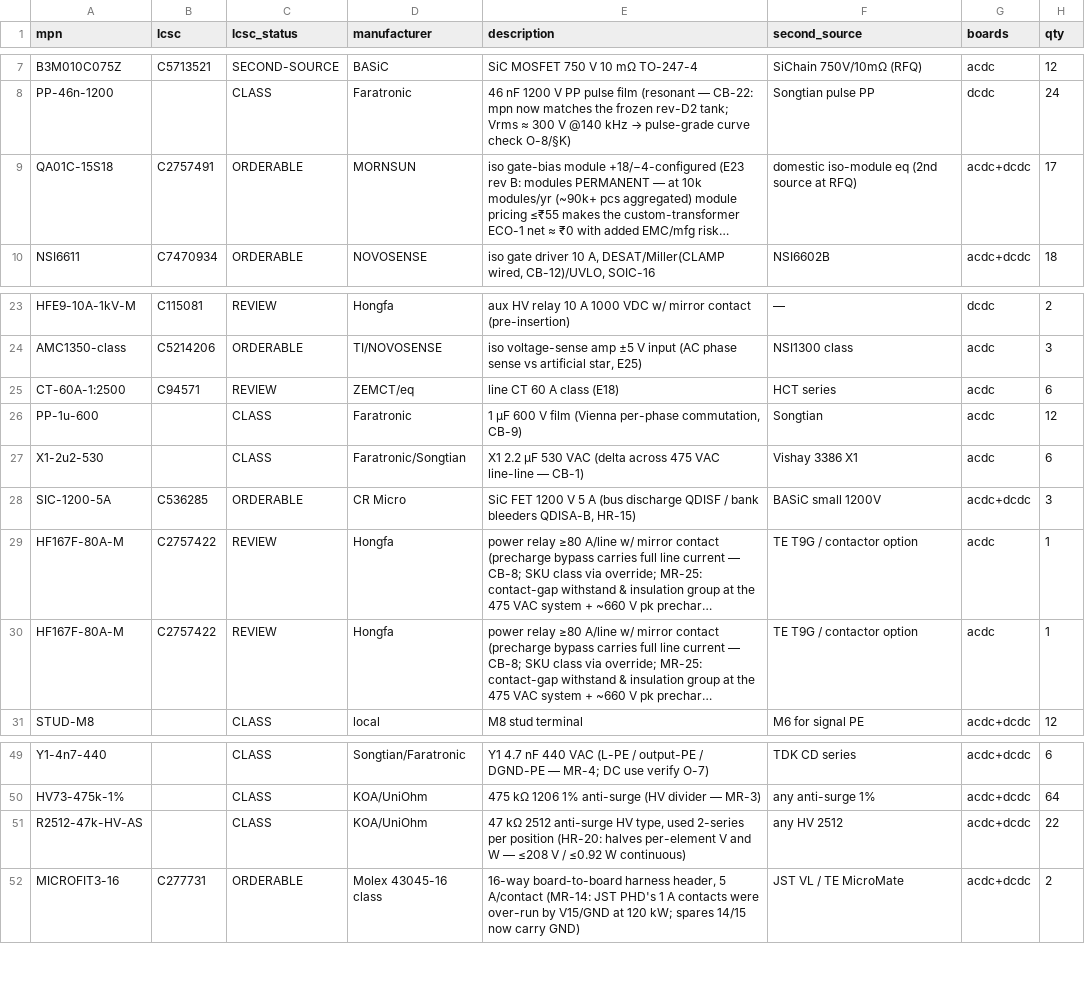
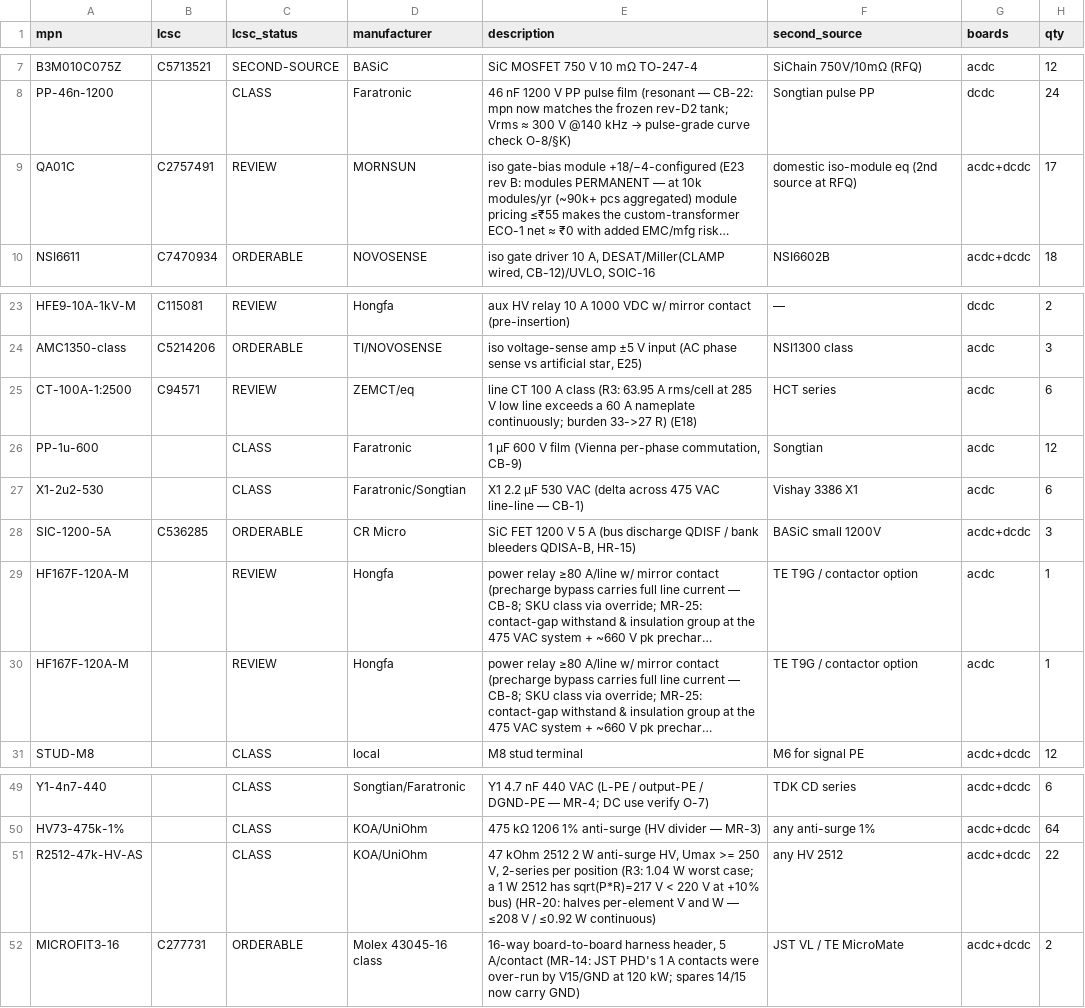
Before and after one commit to vectivolt/DC-Modules, a CSV file: calculations/out/bom-60kw.csv, drawn as a sheet; only a part is shown, gaps mark what is left out; long unchanged cells end in …; the diff names each change by its address in the sheet, - before the commit and + after, or states it on an @@ line.

```diff
--- a/calculations/out/bom-60kw.csv
+++ b/calculations/out/bom-60kw.csv
-A9 (mpn): QA01C-15S18
+A9 (mpn): QA01C
-C9 (lcsc_status): ORDERABLE
+C9 (lcsc_status): REVIEW
-A25 (mpn): CT-60A-1:2500
+A25 (mpn): CT-100A-1:2500
-E25 (description): line CT 60 A class (E18)
+E25 (description): line CT 100 A class (R3: 63.95 A rms/cell at 285 V low line exceeds a 60 A nameplate continuously; burden 33->27 R) (E18)
-A29:A30 (mpn): HF167F-80A-M
+A29:A30 (mpn): HF167F-120A-M
-B29:B30 (lcsc): C2757422
+B29:B30 (lcsc): (empty)
-E51 (description): 47 kΩ 2512 anti-surge HV type, used 2-series per position (HR-20: halves…
+E51 (description): 47 kOhm 2512 2 W anti-surge HV, Umax >= 250 V, 2-series per position (R3: 1.04 W worst case; a 1 W 2512 has sqrt(P*R)=217 V < 220 V at +10% bus) (HR-20: halves…
```
Also changed, not shown: calculations/out/bom-120kw.csv, calculations/out/bom-30kw.csv, 38 other files.
